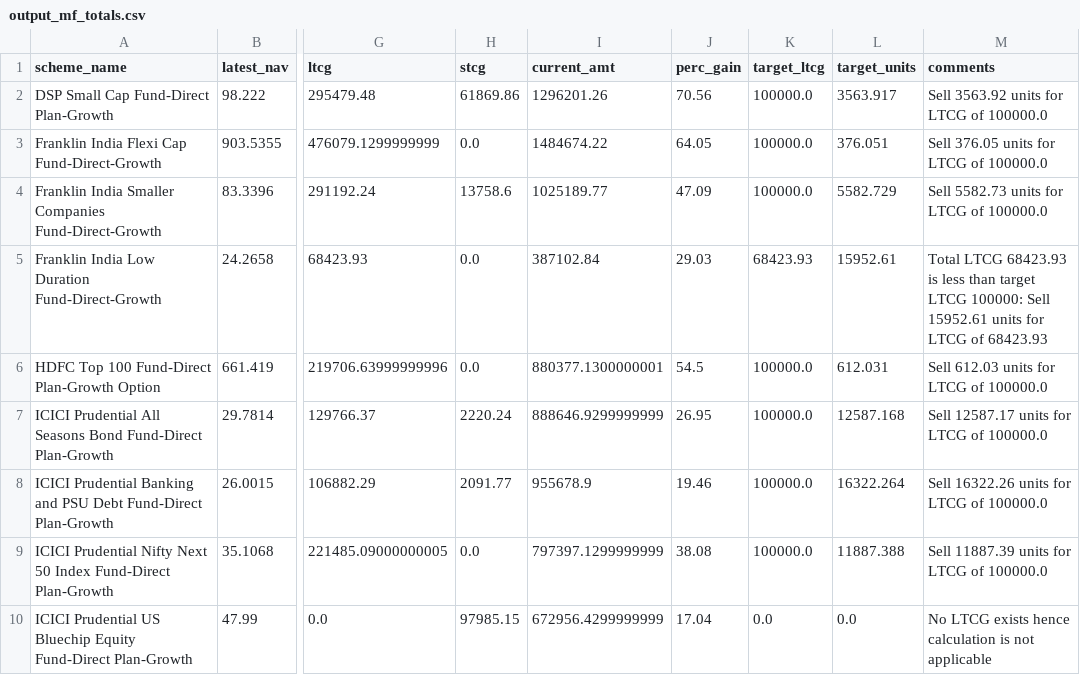
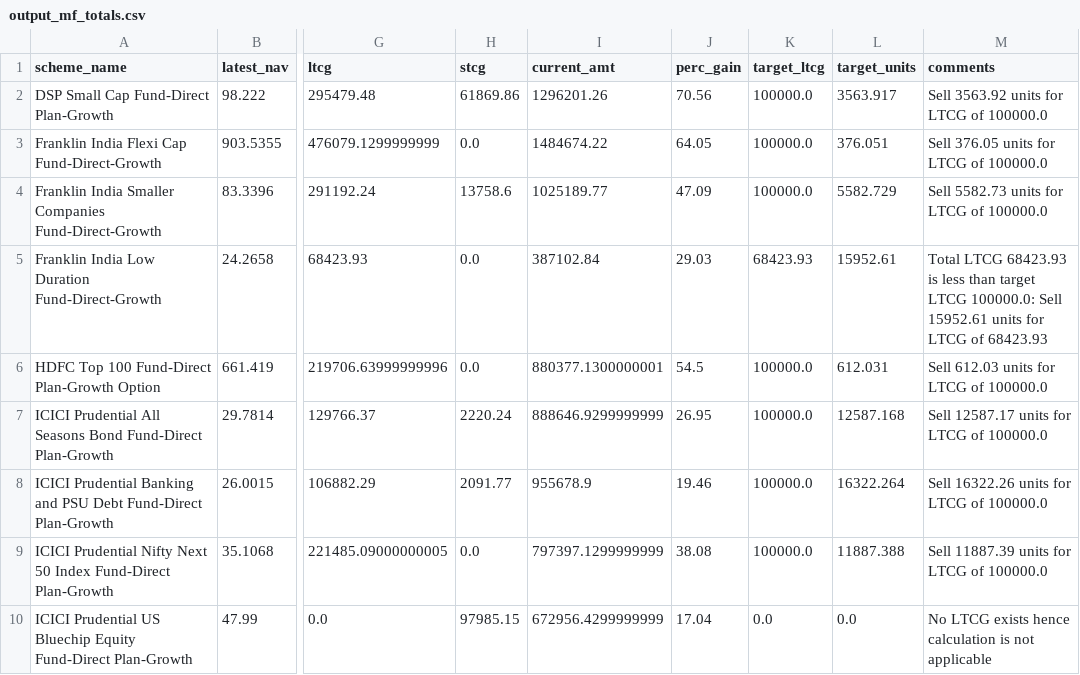
Before and after one commit to ajayrawatsap/mf_data, a CSV file: data/output/output_mf_totals.csv, drawn as a sheet; only a part is shown, gaps mark what is left out; the diff names each change by its address in the sheet, - before the commit and + after, or states it on an @@ line.

```diff
--- a/data/output/output_mf_totals.csv
+++ b/data/output/output_mf_totals.csv
-M5 (comments): …target LTCG 100000: Sell 15952.61…
+M5 (comments): …target LTCG 100000.0: Sell 15952.61…
```
Also changed, not shown: 4 other files.
